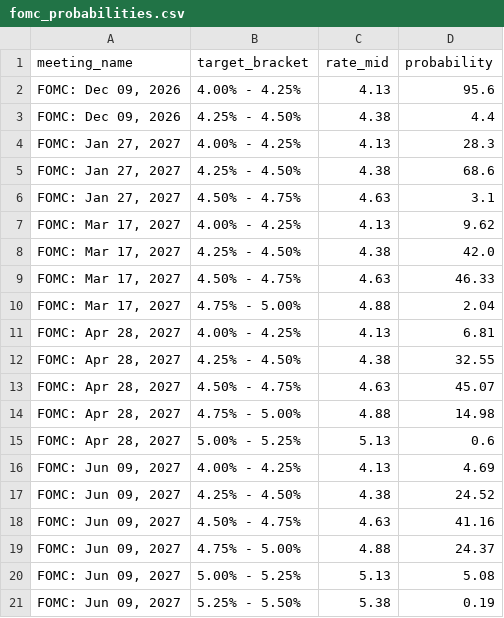
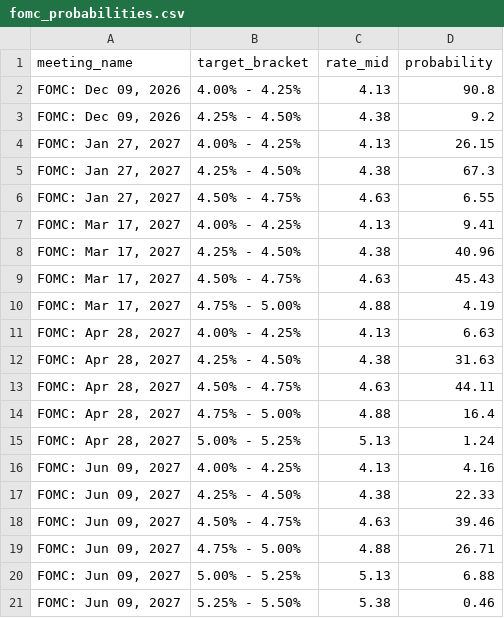
Before and after one commit to RomanelloAndre/SnoResearchPublish, a CSV file: data/fomc_probabilities.csv, drawn as a sheet.

```diff
--- a/data/fomc_probabilities.csv
+++ b/data/fomc_probabilities.csv
@@ -1,21 +1,21 @@
 meeting_name,target_bracket,rate_mid,probability
-"FOMC: Dec 09, 2026",4.00% - 4.25%,4.13,95.6
-"FOMC: Dec 09, 2026",4.25% - 4.50%,4.38,4.4
-"FOMC: Jan 27, 2027",4.00% - 4.25%,4.13,28.3
-"FOMC: Jan 27, 2027",4.25% - 4.50%,4.38,68.6
-"FOMC: Jan 27, 2027",4.50% - 4.75%,4.63,3.1
-"FOMC: Mar 17, 2027",4.00% - 4.25%,4.13,9.62
-"FOMC: Mar 17, 2027",4.25% - 4.50%,4.38,42.0
-"FOMC: Mar 17, 2027",4.50% - 4.75%,4.63,46.33
-"FOMC: Mar 17, 2027",4.75% - 5.00%,4.88,2.04
-"FOMC: Apr 28, 2027",4.00% - 4.25%,4.13,6.81
-"FOMC: Apr 28, 2027",4.25% - 4.50%,4.38,32.55
-"FOMC: Apr 28, 2027",4.50% - 4.75%,4.63,45.07
-"FOMC: Apr 28, 2027",4.75% - 5.00%,4.88,14.98
-"FOMC: Apr 28, 2027",5.00% - 5.25%,5.13,0.6
-"FOMC: Jun 09, 2027",4.00% - 4.25%,4.13,4.69
-"FOMC: Jun 09, 2027",4.25% - 4.50%,4.38,24.52
-"FOMC: Jun 09, 2027",4.50% - 4.75%,4.63,41.16
-"FOMC: Jun 09, 2027",4.75% - 5.00%,4.88,24.37
-"FOMC: Jun 09, 2027",5.00% - 5.25%,5.13,5.08
-"FOMC: Jun 09, 2027",5.25% - 5.50%,5.38,0.19
+"FOMC: Dec 09, 2026",4.00% - 4.25%,4.13,90.8
+"FOMC: Dec 09, 2026",4.25% - 4.50%,4.38,9.2
+"FOMC: Jan 27, 2027",4.00% - 4.25%,4.13,26.15
+"FOMC: Jan 27, 2027",4.25% - 4.50%,4.38,67.3
+"FOMC: Jan 27, 2027",4.50% - 4.75%,4.63,6.55
+"FOMC: Mar 17, 2027",4.00% - 4.25%,4.13,9.41
+"FOMC: Mar 17, 2027",4.25% - 4.50%,4.38,40.96
+"FOMC: Mar 17, 2027",4.50% - 4.75%,4.63,45.43
+"FOMC: Mar 17, 2027",4.75% - 5.00%,4.88,4.19
+"FOMC: Apr 28, 2027",4.00% - 4.25%,4.13,6.63
+"FOMC: Apr 28, 2027",4.25% - 4.50%,4.38,31.63
+"FOMC: Apr 28, 2027",4.50% - 4.75%,4.63,44.11
+"FOMC: Apr 28, 2027",4.75% - 5.00%,4.88,16.4
+"FOMC: Apr 28, 2027",5.00% - 5.25%,5.13,1.24
+"FOMC: Jun 09, 2027",4.00% - 4.25%,4.13,4.16
+"FOMC: Jun 09, 2027",4.25% - 4.50%,4.38,22.33
+"FOMC: Jun 09, 2027",4.50% - 4.75%,4.63,39.46
+"FOMC: Jun 09, 2027",4.75% - 5.00%,4.88,26.71
+"FOMC: Jun 09, 2027",5.00% - 5.25%,5.13,6.88
+"FOMC: Jun 09, 2027",5.25% - 5.50%,5.38,0.46
```
Also changed, not shown: data/boc_probabilities.csv, data/boe_probabilities.csv, 12 other files.
